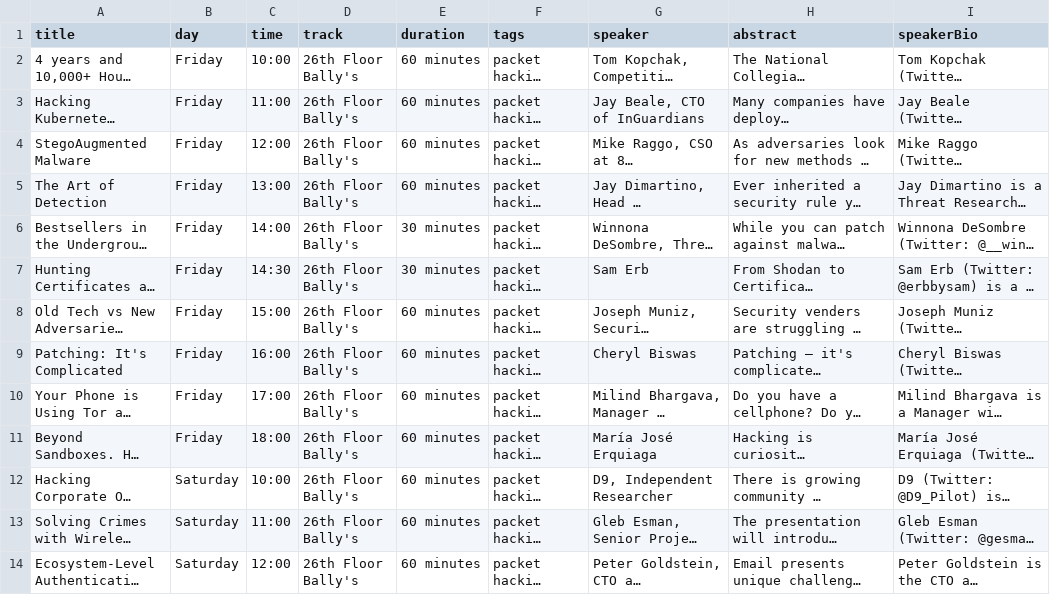
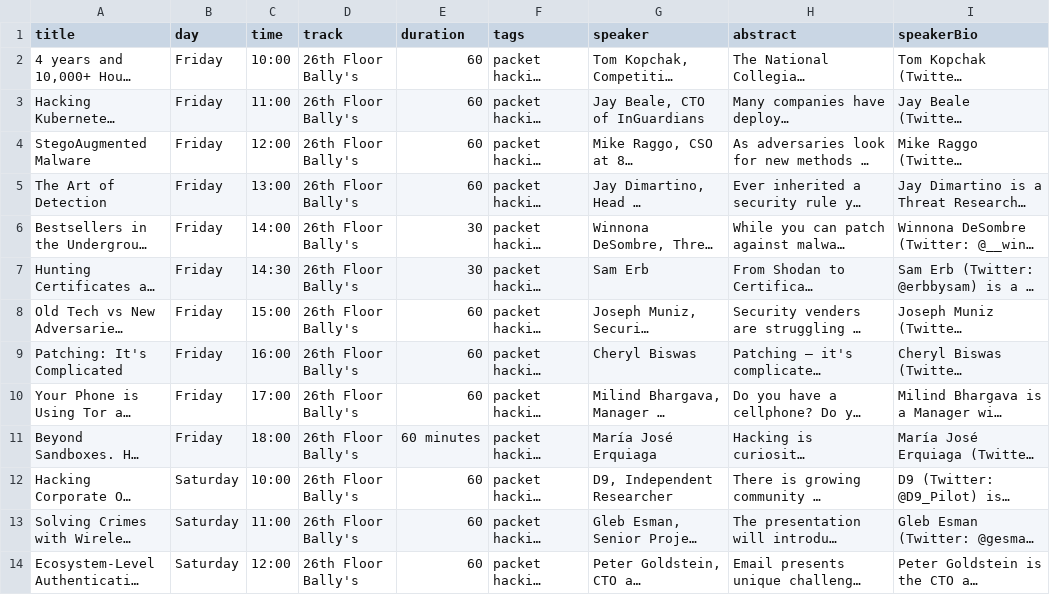
Before and after one commit to crr0tz-4-d1nn3r/defcon27, a CSV file: Scraping/schedule_talks_phv.csv, drawn as a sheet; only a part is shown; long unchanged cells end in …; the diff covers the shown part only; the diff names each change by its address in the sheet, - before the commit and + after, or states it on an @@ line.

```diff
--- a/Scraping/schedule_talks_phv.csv
+++ b/Scraping/schedule_talks_phv.csv
-E2:E5 (duration): 60 minutes
+E2:E5 (duration): 60
-E6:E7 (duration): 30 minutes
+E6:E7 (duration): 30
-E8:E10 (duration): 60 minutes
+E8:E10 (duration): 60
-E12:E14 (duration): 60 minutes
+E12:E14 (duration): 60
```
Also changed, not shown: 11 edited cells elsewhere in this file, Scraping/schedule_talks_main.csv, Scraping/schedule_workshops_main.csv, 3 other files.
